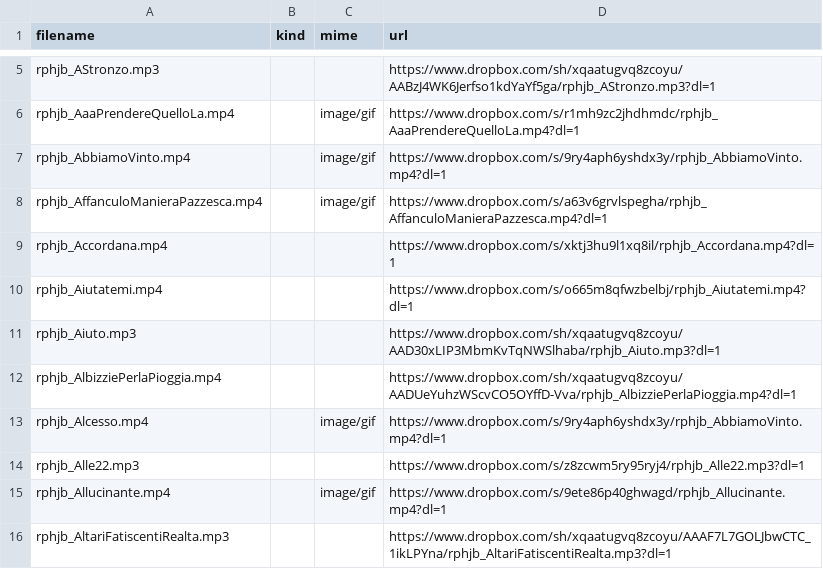
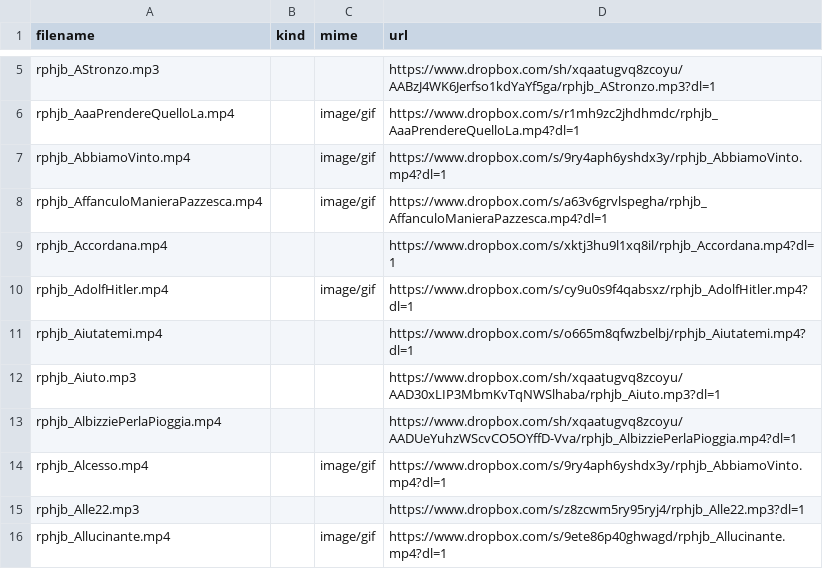
Before and after one commit to benkio/sBots, a CSV file: richardPHJBensonBot/rphjb_list.csv, drawn as a sheet; only a part is shown, gaps mark what is left out; the shorter side is filled out with more unchanged rows; the diff names each change by its address in the sheet, - before the commit and + after, or states it on an @@ line.

Commit message:
Add `rphjb_AdolfHitler`

```diff
--- a/richardPHJBensonBot/rphjb_list.csv
+++ b/richardPHJBensonBot/rphjb_list.csv
+row 10: rphjb_AdolfHitler.mp4 |  | image/gif | https://www.dropbox.com/s/cy9u0s9f4qabsxz/rphjb_AdolfHitler.mp4?dl=1
```
Also changed, not shown: 3 other files.
